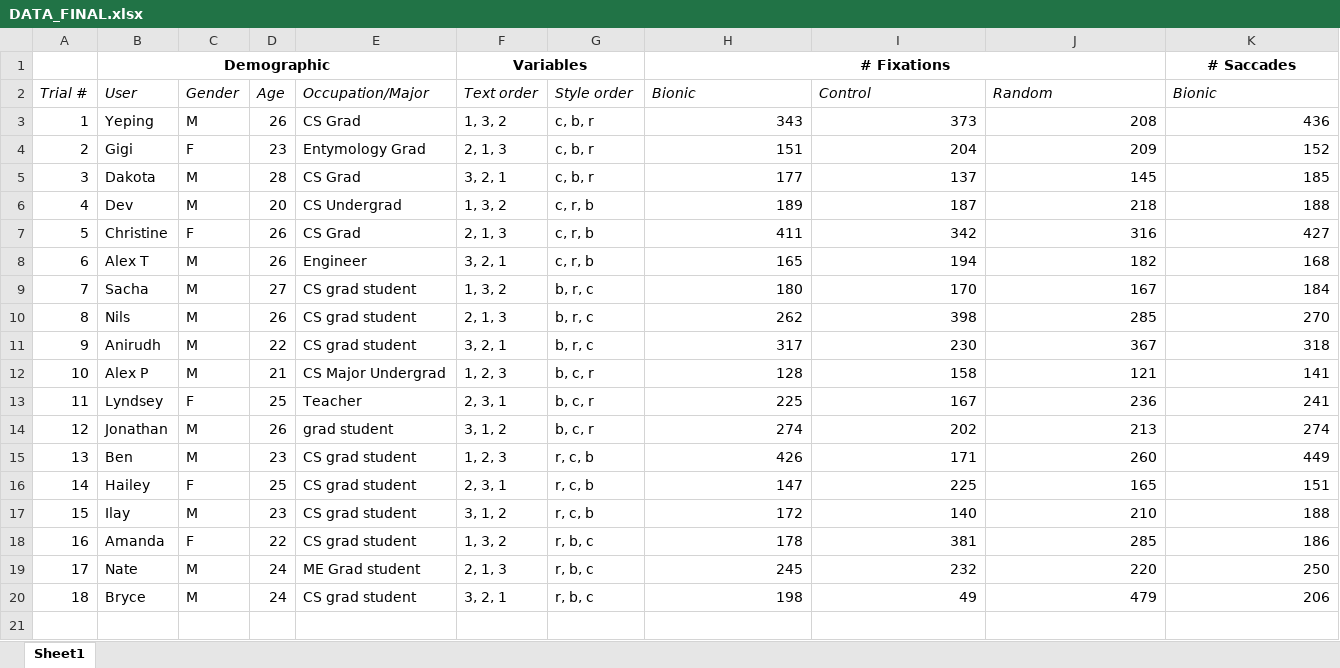
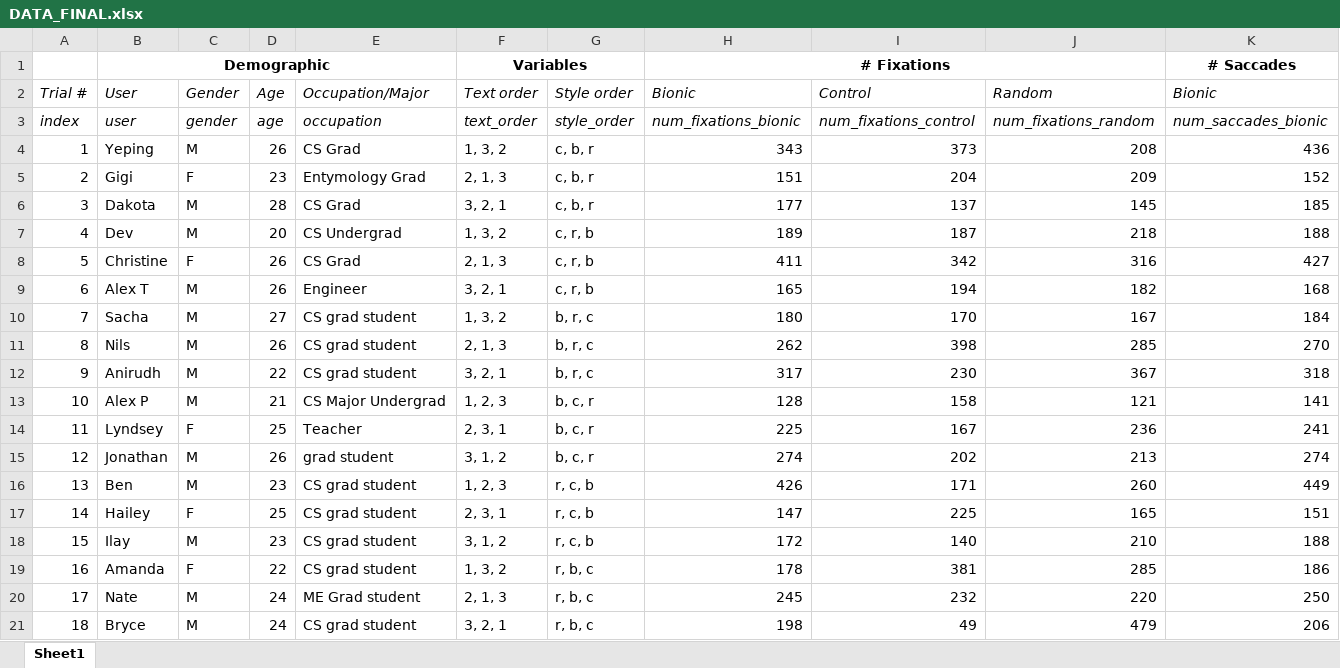
Before and after one commit to cpsiff/eye-tracking, an Excel workbook: DATA_FINAL.xlsx, sheet Sheet1, drawn as a sheet; only a part is shown; values as stored, in another font and other column widths than the file's, no borders; rows hold the shown columns only; the diff names each change by its address in the sheet, - before the commit and + after, or states it on an @@ line.

Commit message:
data vis

```diff
--- a/DATA_FINAL.xlsx (sheet Sheet1)
+++ b/DATA_FINAL.xlsx (sheet Sheet1)
+row 3: index | user | gender | age | occupation | text_order | style_order | num_fixations_bionic | num_fixations_control | num_fixations_random | num_saccades_bionic
```
Also changed, not shown: formulas that keep their value, 2 other files.
